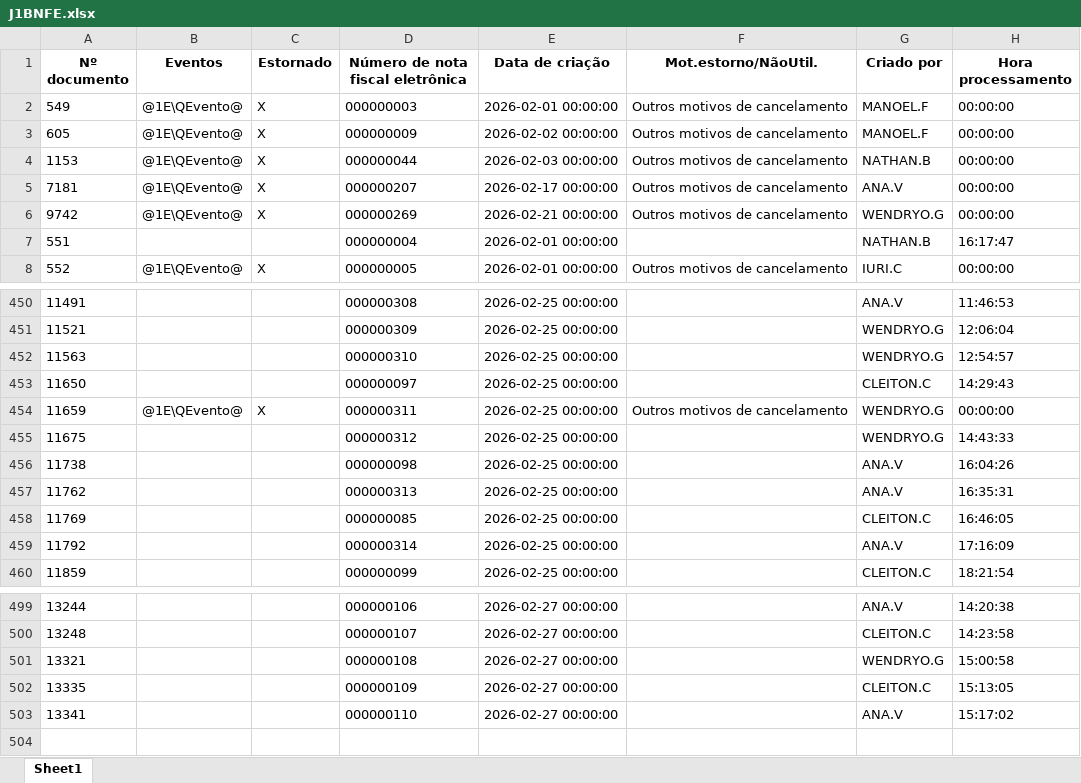
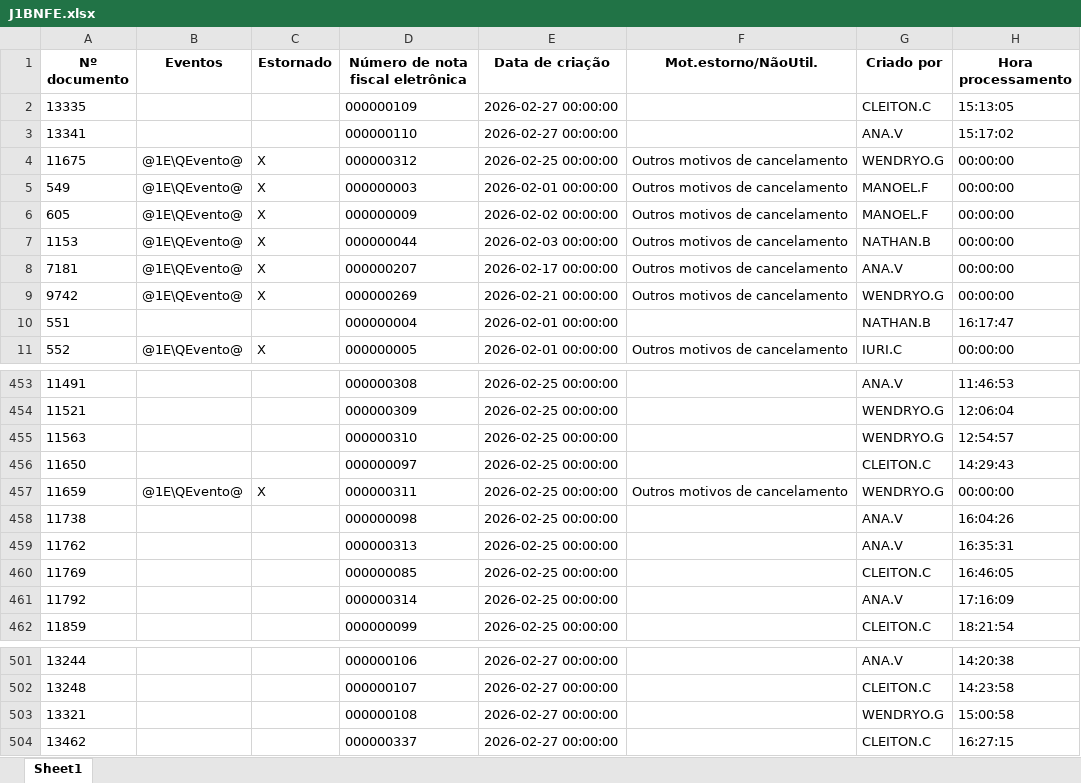
Before and after one commit to nathanbarretosilveira-dev/dash, an Excel workbook: src/data/J1BNFE.xlsx, sheet Sheet1, drawn as a sheet; only a part is shown, gaps mark what is left out; values as stored, in another font and other column widths than the file's, no borders; removed rows and columns are numbered as before the commit, all else as after; the diff names each change by its address in the sheet, - before the commit and + after, or states it on an @@ line.

Commit message:
Atualização automática JSON e J1BNFE.xlsx

```diff
--- a/src/data/J1BNFE.xlsx (sheet Sheet1)
+++ b/src/data/J1BNFE.xlsx (sheet Sheet1)
@@ row 502 moved to row 2: 13335 @@
@@ row 503 moved to row 3: 13341 @@
+row 4: 11675 | @1E\QEvento@ | X | 000000312 | 2026-02-25 00:00:00 | Outros motivos de cancelamento | WENDRYO.G | 00:00:00
-row 455: 11675 |  |  | 000000312 | 2026-02-25 00:00:00 |  | WENDRYO.G | 14:43:33
+row 504: 13462 |  |  | 000000337 | 2026-02-27 00:00:00 |  | CLEITON.C | 16:27:15
```
Also changed, not shown: 1 other file.
